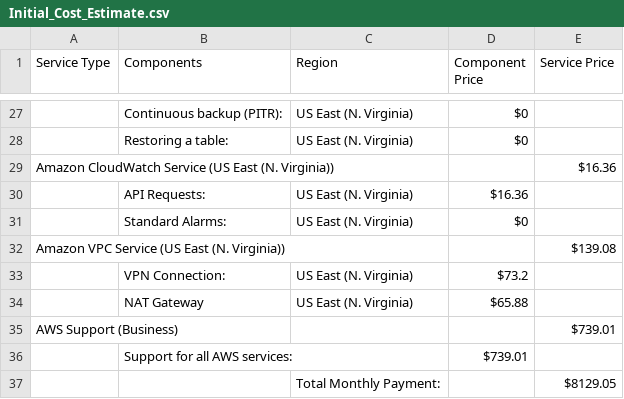
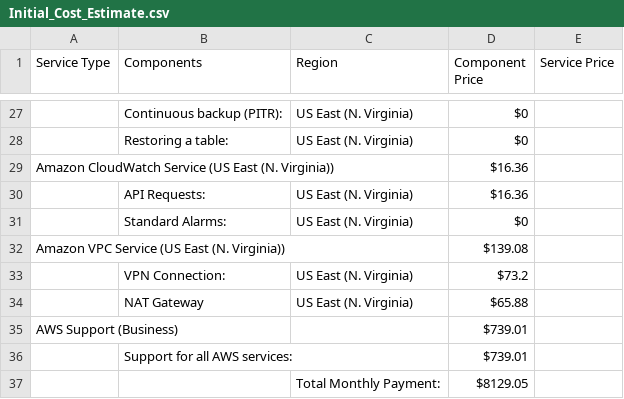
Before and after one commit to herrera-luis/cloud_architect_resources, a CSV file: Design for Performance and Scalability/Estimate Costs/Initial_Cost_Estimate.csv, drawn as a sheet; only a part is shown, gaps mark what is left out; removed rows and columns are numbered as before the commit, all else as after; the diff covers the shown part only; the diff names each change by its address in the sheet, - before the commit and + after, or states it on an @@ line.

```diff
--- a/Design for Performance and Scalability/Estimate Costs/Initial_Cost_Estimate.csv
+++ b/Design for Performance and Scalability/Estimate Costs/Initial_Cost_Estimate.csv
-row 29: Amazon CloudWatch Service (US East (N. Virginia)) |  |  |  | $16.36
+row 29: Amazon CloudWatch Service (US East (N. Virginia)) |  |  | $16.36
-row 32: Amazon VPC Service (US East (N. Virginia)) |  |  |  | $139.08
+row 32: Amazon VPC Service (US East (N. Virginia)) |  |  | $139.08
-row 35: AWS Support (Business) |  |  |  | $739.01
+row 35: AWS Support (Business) |  |  | $739.01
-row 37:  |  | Total Monthly Payment: |  | $8129.05
+row 37:  |  | Total Monthly Payment: | $8129.05
```
Also changed, not shown: 7 added rows and 7 removed rows elsewhere in this file.
